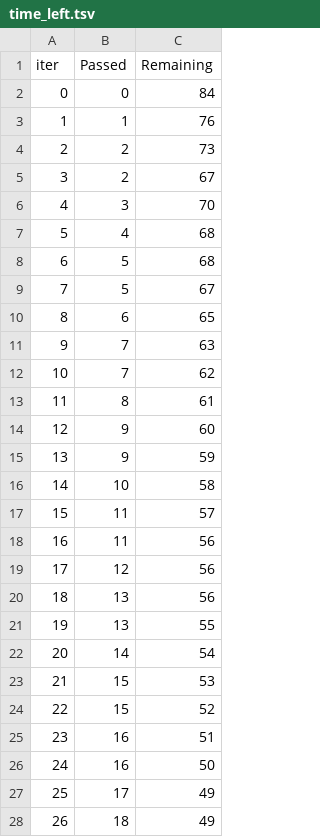
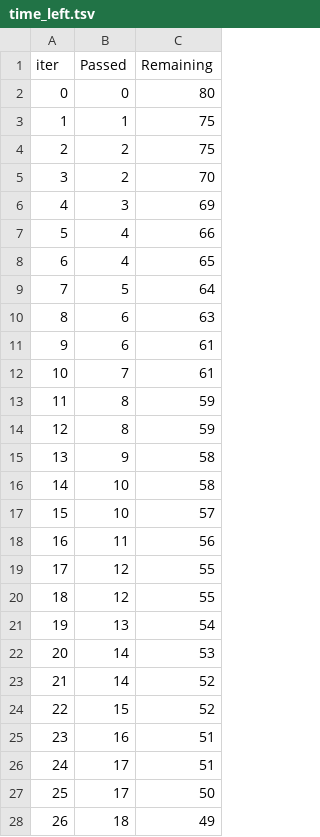
Before and after one commit to hustlrmayank/ml_project, a TSV file: catboost_info/time_left.tsv, drawn as a sheet; only a part is shown; removed rows and columns are numbered as before the commit, all else as after; the diff covers the shown part only; the diff names each change by its address in the sheet, - before the commit and + after, or states it on an @@ line.

```diff
--- a/catboost_info/time_left.tsv
+++ b/catboost_info/time_left.tsv
-C2 (Remaining): 84
+C2 (Remaining): 80
-C3 (Remaining): 76
+C3 (Remaining): 75
-C4 (Remaining): 73
+C4 (Remaining): 75
-C5 (Remaining): 67
+C5 (Remaining): 70
-C6 (Remaining): 70
+C6 (Remaining): 69
-C7 (Remaining): 68
+C7 (Remaining): 66
-row 8: 6 | 5 | 68
+row 8: 6 | 4 | 65
-C9 (Remaining): 67
+C9 (Remaining): 64
-C10 (Remaining): 65
+C10 (Remaining): 63
-row 11: 9 | 7 | 63
+row 11: 9 | 6 | 61
-C12 (Remaining): 62
+C12 (Remaining): 61
-C13 (Remaining): 61
+C13 (Remaining): 59
-row 14: 12 | 9 | 60
+row 14: 12 | 8 | 59
-C15 (Remaining): 59
+C15 (Remaining): 58
-B17 (Passed): 11
+B17 (Passed): 10
-C19 (Remaining): 56
+C19 (Remaining): 55
-row 20: 18 | 13 | 56
+row 20: 18 | 12 | 55
-C21 (Remaining): 55
+C21 (Remaining): 54
-C22 (Remaining): 54
+C22 (Remaining): 53
-row 23: 21 | 15 | 53
+row 23: 21 | 14 | 52
-row 26: 24 | 16 | 50
@@ column A (iter) renumbered between rows 26 and 97 @@
-C26 (Remaining): 49
+C26 (Remaining): 51
+row 27: 25 | 17 | 50
```
Also changed, not shown: 15 added rows, 15 removed rows and 57 edited cells elsewhere in this file, 11 other files.
